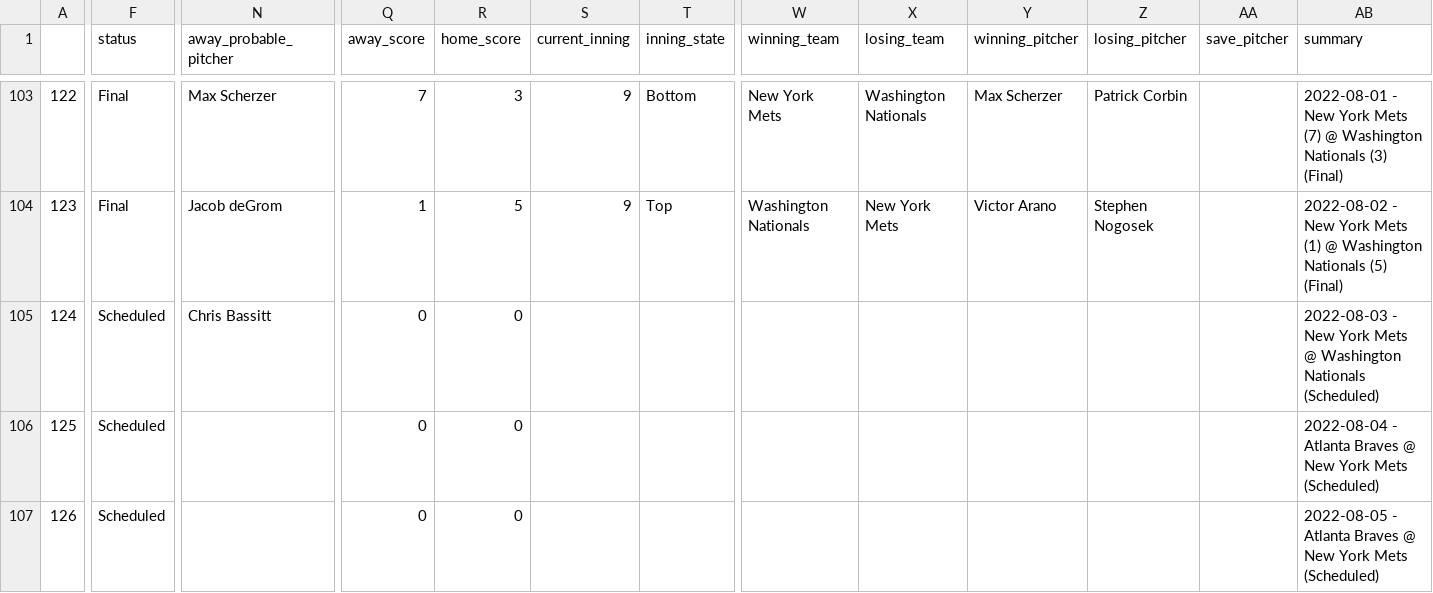
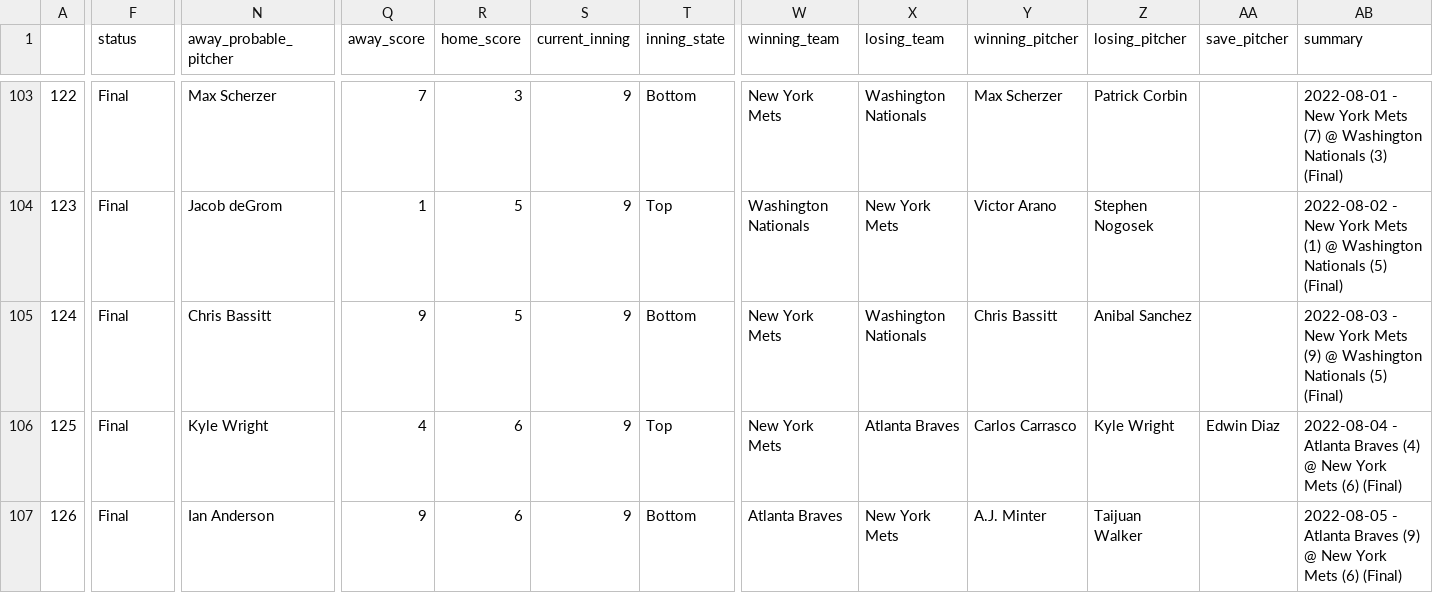
Before and after one commit to ctmurphey/baseball, a CSV file: mets-season-series/mets_2022.csv, drawn as a sheet; only a part is shown, gaps mark what is left out; the diff covers the shown part only; the diff names each change by its address in the sheet, - before the commit and + after, or states it on an @@ line.

```diff
--- a/mets-season-series/mets_2022.csv
+++ b/mets-season-series/mets_2022.csv
-F105:F107 (status): Scheduled
+F105:F107 (status): Final
-Q105 (away_score): 0
+Q105 (away_score): 9
-R105 (home_score): 0
+R105 (home_score): 5
-S105:S107 (current_inning): (empty)
+S105:S107 (current_inning): 9
-T105 (inning_state): (empty)
+T105 (inning_state): Bottom
-W105:W106 (winning_team): (empty)
+W105:W106 (winning_team): New York Mets
-X105 (losing_team): (empty)
+X105 (losing_team): Washington Nationals
-Y105 (winning_pitcher): (empty)
+Y105 (winning_pitcher): Chris Bassitt
-Z105 (losing_pitcher): (empty)
+Z105 (losing_pitcher): Anibal Sanchez
-AB105 (summary): …York Mets @ Washington Nationals (Scheduled)
+AB105 (summary): …York Mets (9) @ Washington Nationals (5) (Final)
-N106 (away_probable_pitcher): (empty)
+N106 (away_probable_pitcher): Kyle Wright
-Q106 (away_score): 0
+Q106 (away_score): 4
-R106:R107 (home_score): 0
+R106:R107 (home_score): 6
-T106 (inning_state): (empty)
+T106 (inning_state): Top
-X106 (losing_team): (empty)
+X106 (losing_team): Atlanta Braves
-Y106 (winning_pitcher): (empty)
+Y106 (winning_pitcher): Carlos Carrasco
-Z106 (losing_pitcher): (empty)
+Z106 (losing_pitcher): Kyle Wright
-AA106 (save_pitcher): (empty)
+AA106 (save_pitcher): Edwin Diaz
-AB106 (summary): …Atlanta Braves @ New York Mets (Scheduled)
+AB106 (summary): …Atlanta Braves (4) @ New York Mets (6) (Final)
-N107 (away_probable_pitcher): (empty)
+N107 (away_probable_pitcher): Ian Anderson
-Q107 (away_score): 0
+Q107 (away_score): 9
-T107 (inning_state): (empty)
+T107 (inning_state): Bottom
-W107 (winning_team): (empty)
+W107 (winning_team): Atlanta Braves
-X107 (losing_team): (empty)
+X107 (losing_team): New York Mets
-Y107 (winning_pitcher): (empty)
+Y107 (winning_pitcher): A.J. Minter
-Z107 (losing_pitcher): (empty)
+Z107 (losing_pitcher): Taijuan Walker
-AB107 (summary): …Atlanta Braves @ New York Mets (Scheduled)
+AB107 (summary): …Atlanta Braves (9) @ New York Mets (6) (Final)
```
Also changed, not shown: 44 edited cells elsewhere in this file, 1 other file.
